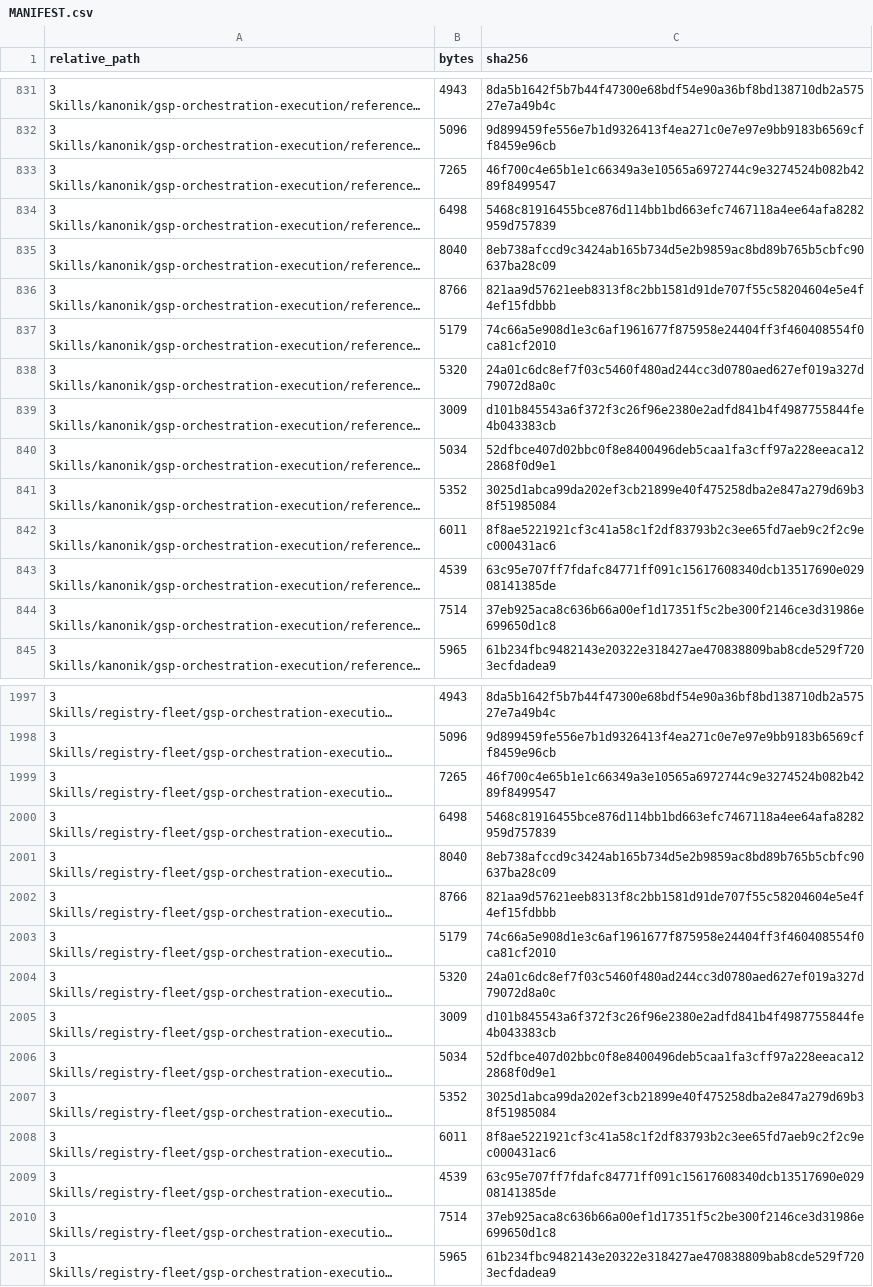
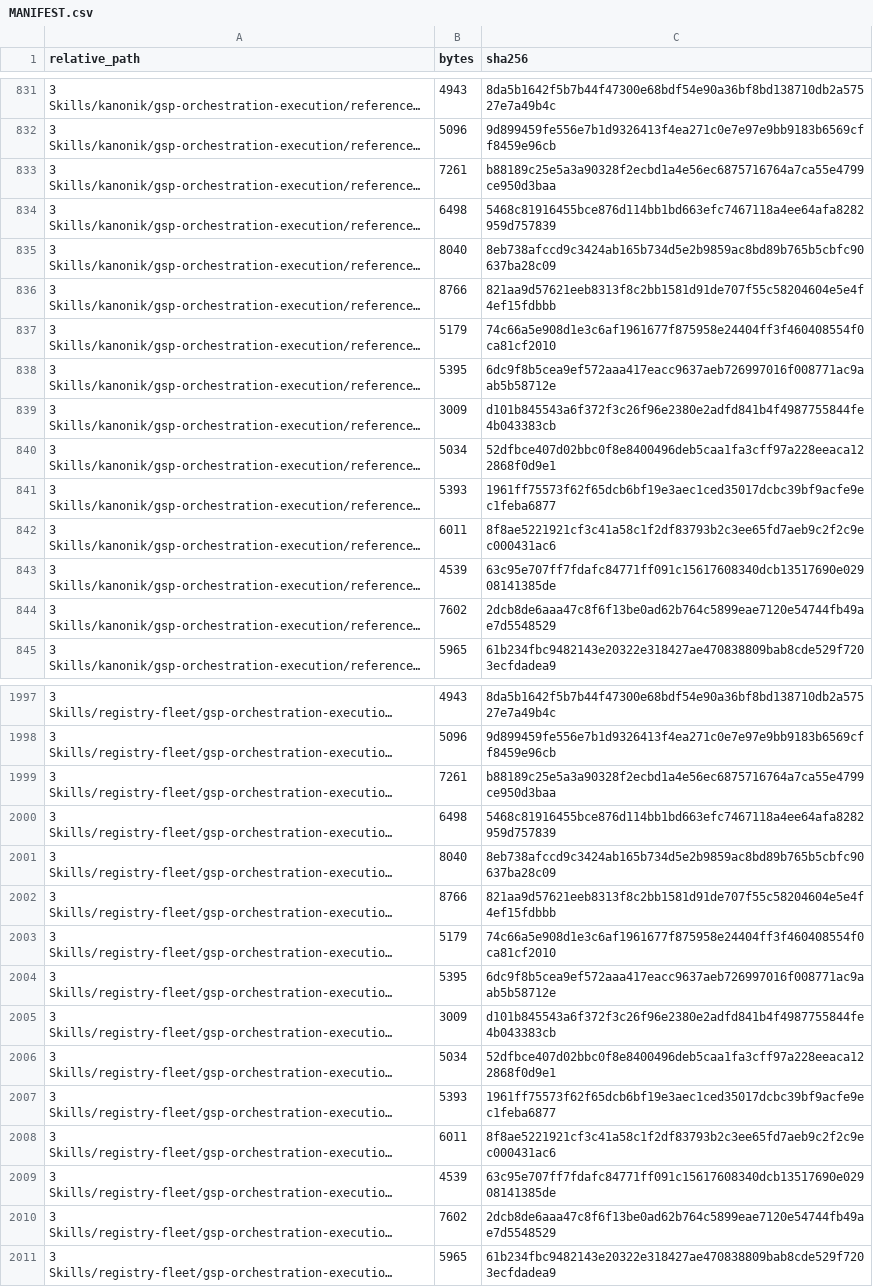
Before and after one commit to sixer0/AI-Knowledge-Library, a CSV file: MANIFEST.csv, drawn as a sheet; only a part is shown, gaps mark what is left out; long unchanged cells end in …; the diff covers the shown part only; the diff names each change by its address in the sheet, - before the commit and + after, or states it on an @@ line.

```diff
--- a/MANIFEST.csv
+++ b/MANIFEST.csv
-B833 (bytes): 7265
+B833 (bytes): 7261
-C833 (sha256): 46f700c4e65b1e1c66349a3e10565a6972744c9e3274524b082b4289f8499547
+C833 (sha256): b88189c25e5a3a90328f2ecbd1a4e56ec6875716764a7ca55e4799ce950d3baa
-B838 (bytes): 5320
+B838 (bytes): 5395
-C838 (sha256): 24a01c6dc8ef7f03c5460f480ad244cc3d0780aed627ef019a327d79072d8a0c
+C838 (sha256): 6dc9f8b5cea9ef572aaa417eacc9637aeb726997016f008771ac9aab5b58712e
-B841 (bytes): 5352
+B841 (bytes): 5393
-C841 (sha256): 3025d1abca99da202ef3cb21899e40f475258dba2e847a279d69b38f51985084
+C841 (sha256): 1961ff75573f62f65dcb6bf19e3aec1ced35017dcbc39bf9acfe9ec1feba6877
-B844 (bytes): 7514
+B844 (bytes): 7602
-C844 (sha256): 37eb925aca8c636b66a00ef1d17351f5c2be300f2146ce3d31986e699650d1c8
+C844 (sha256): 2dcb8de6aaa47c8f6f13be0ad62b764c5899eae7120e54744fb49ae7d5548529
-B1999 (bytes): 7265
+B1999 (bytes): 7261
-C1999 (sha256): 46f700c4e65b1e1c66349a3e10565a6972744c9e3274524b082b4289f8499547
+C1999 (sha256): b88189c25e5a3a90328f2ecbd1a4e56ec6875716764a7ca55e4799ce950d3baa
-B2004 (bytes): 5320
+B2004 (bytes): 5395
-C2004 (sha256): 24a01c6dc8ef7f03c5460f480ad244cc3d0780aed627ef019a327d79072d8a0c
+C2004 (sha256): 6dc9f8b5cea9ef572aaa417eacc9637aeb726997016f008771ac9aab5b58712e
-B2007 (bytes): 5352
+B2007 (bytes): 5393
-C2007 (sha256): 3025d1abca99da202ef3cb21899e40f475258dba2e847a279d69b38f51985084
+C2007 (sha256): 1961ff75573f62f65dcb6bf19e3aec1ced35017dcbc39bf9acfe9ec1feba6877
-B2010 (bytes): 7514
+B2010 (bytes): 7602
-C2010 (sha256): 37eb925aca8c636b66a00ef1d17351f5c2be300f2146ce3d31986e699650d1c8
+C2010 (sha256): 2dcb8de6aaa47c8f6f13be0ad62b764c5899eae7120e54744fb49ae7d5548529
```
Also changed, not shown: 44 edited cells elsewhere in this file, 31 other files.
